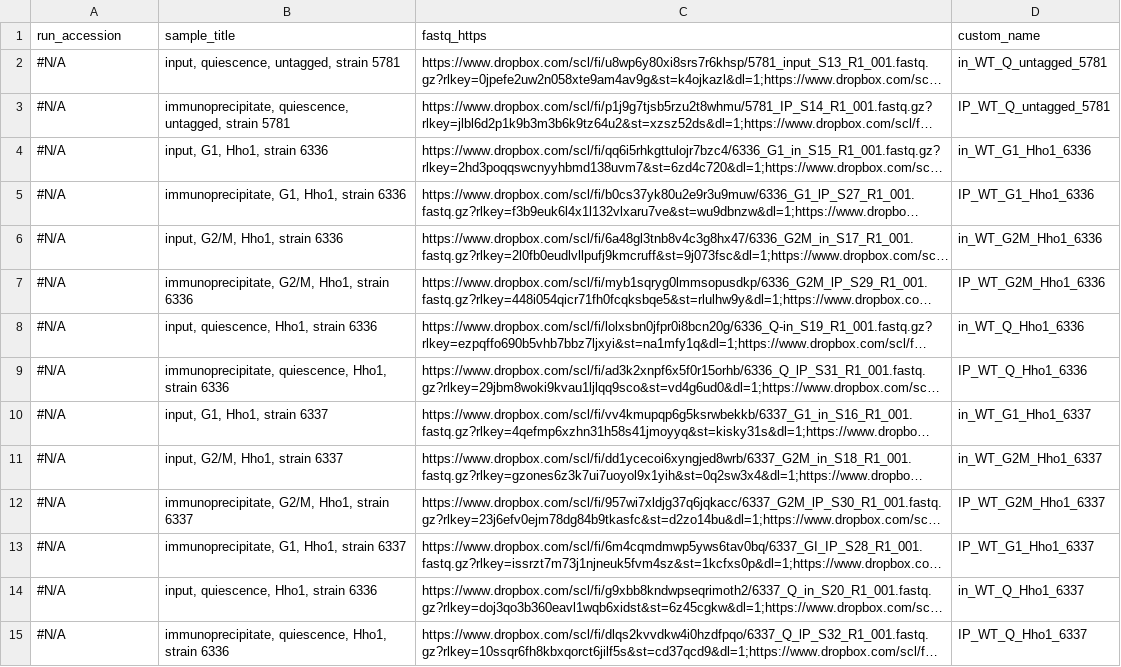
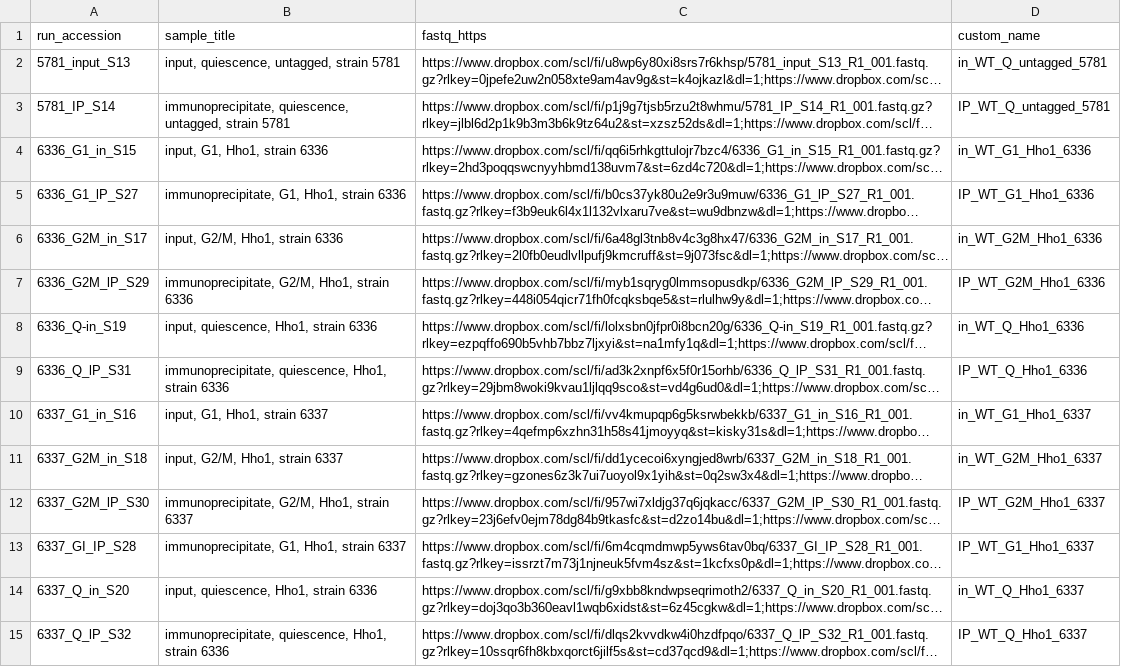
Before and after one commit to kalavattam/202X_protocol_ChIP, a TSV file: data/raw/docs/datasets.tsv, drawn as a sheet; only a part is shown; long unchanged cells end in …; the diff covers the shown part only; the diff names each change by its address in the sheet, - before the commit and + after, or states it on an @@ line.

Commit message:
Standardize argument check function, populate srr columns in FASTQ TSVs, and push debug updates to {execute|submit}_download_fastqs.sh; SLURM job array submissions remain non-functional

```diff
--- a/data/raw/docs/datasets.tsv
+++ b/data/raw/docs/datasets.tsv
-A2 (run_accession): #N/A
+A2 (run_accession): 5781_input_S13
-A3 (run_accession): #N/A
+A3 (run_accession): 5781_IP_S14
-A4 (run_accession): #N/A
+A4 (run_accession): 6336_G1_in_S15
-A5 (run_accession): #N/A
+A5 (run_accession): 6336_G1_lP_S27
-A6 (run_accession): #N/A
+A6 (run_accession): 6336_G2M_in_S17
-A7 (run_accession): #N/A
+A7 (run_accession): 6336_G2M_lP_S29
-A8 (run_accession): #N/A
+A8 (run_accession): 6336_Q-in_S19
-A9 (run_accession): #N/A
+A9 (run_accession): 6336_Q_lP_S31
-A10 (run_accession): #N/A
+A10 (run_accession): 6337_G1_in_S16
-A11 (run_accession): #N/A
+A11 (run_accession): 6337_G2M_in_S18
-A12 (run_accession): #N/A
+A12 (run_accession): 6337_G2M_lP_S30
-A13 (run_accession): #N/A
+A13 (run_accession): 6337_GI_IP_S28
-A14 (run_accession): #N/A
+A14 (run_accession): 6337_Q_in_S20
-A15 (run_accession): #N/A
+A15 (run_accession): 6337_Q_lP_S32
```
Also changed, not shown: 24 edited cells elsewhere in this file, data/raw/docs/test_1.tsv, 3 other files.
